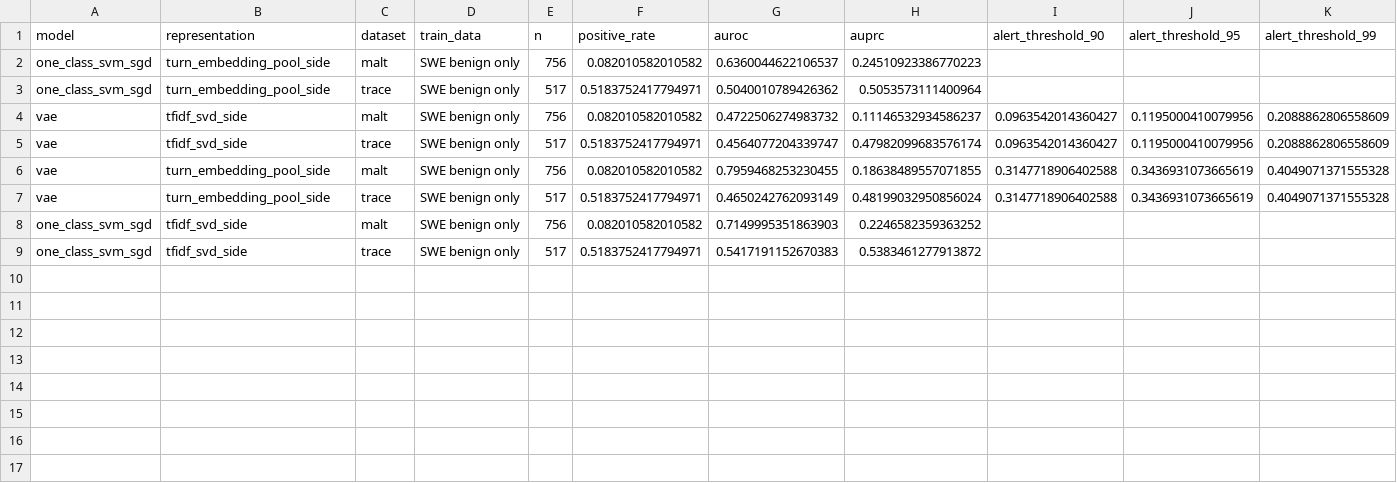
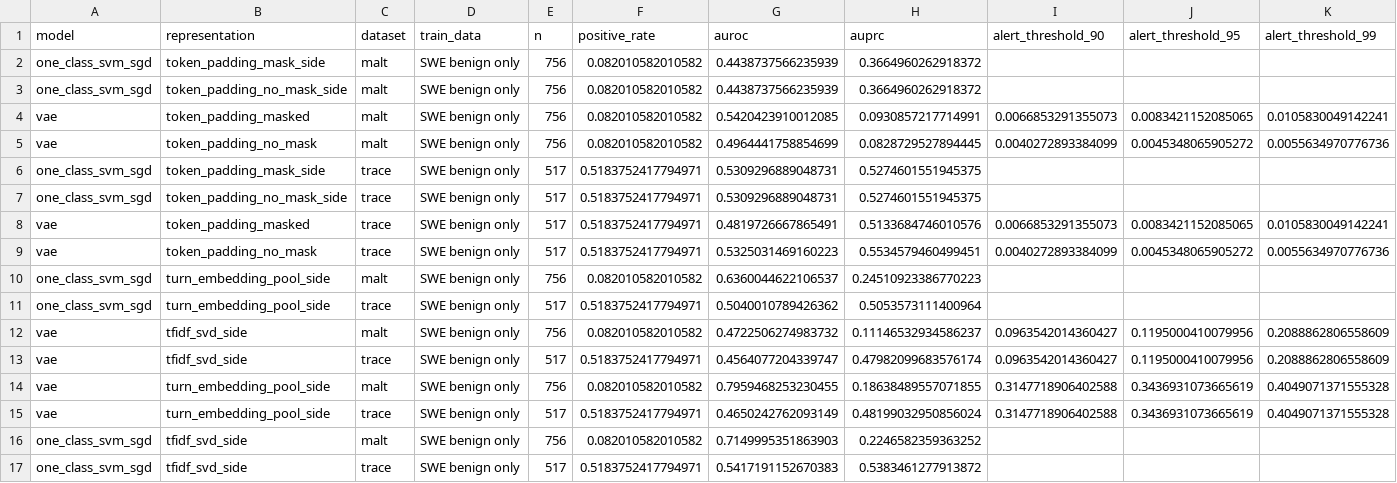
Before and after one commit to ostasovskyi/detecting_reward_hacking, a CSV file: results/tables/04_text_preprocessing_baselines/model_results.csv, drawn as a sheet.

Commit message:
Update text preprocessing baseline comparisons

```diff
--- a/results/tables/04_text_preprocessing_baselines/model_results.csv
+++ b/results/tables/04_text_preprocessing_baselines/model_results.csv
@@ -1,2 +1,10 @@
 model,representation,dataset,train_data,n,positive_rate,auroc,auprc,alert_threshold_90,alert_threshold_95,alert_threshold_99
+one_class_svm_sgd,token_padding_mask_side,malt,SWE benign only,756,0.082010582010582,0.4438737566235939,0.3664960262918372,,,
+one_class_svm_sgd,token_padding_no_mask_side,malt,SWE benign only,756,0.082010582010582,0.4438737566235939,0.3664960262918372,,,
+vae,token_padding_masked,malt,SWE benign only,756,0.082010582010582,0.5420423910012085,0.0930857217714991,0.0066853291355073,0.0083421152085065,0.0105830049142241
+vae,token_padding_no_mask,malt,SWE benign only,756,0.082010582010582,0.4964441758854699,0.0828729527894445,0.0040272893384099,0.0045348065905272,0.0055634970776736
+one_class_svm_sgd,token_padding_mask_side,trace,SWE benign only,517,0.5183752417794971,0.5309296889048731,0.5274601551945375,,,
+one_class_svm_sgd,token_padding_no_mask_side,trace,SWE benign only,517,0.5183752417794971,0.5309296889048731,0.5274601551945375,,,
+vae,token_padding_masked,trace,SWE benign only,517,0.5183752417794971,0.4819726667865491,0.5133684746010576,0.0066853291355073,0.0083421152085065,0.0105830049142241
+vae,token_padding_no_mask,trace,SWE benign only,517,0.5183752417794971,0.5325031469160223,0.5534579460499451,0.0040272893384099,0.0045348065905272,0.0055634970776736
 one_class_svm_sgd,turn_embedding_pool_side,malt,SWE benign only,756,0.082010582010582,0.6360044622106537,0.24510923386770223,,,
```
Also changed, not shown: results/modeling/04_text_preprocessing_baselines/prefix_results_vae_tfidf_svd_side.csv, results/tables/04_text_preprocessing_baselines/prefix_results_vae_tfidf_svd_side.csv, 15 other files.
